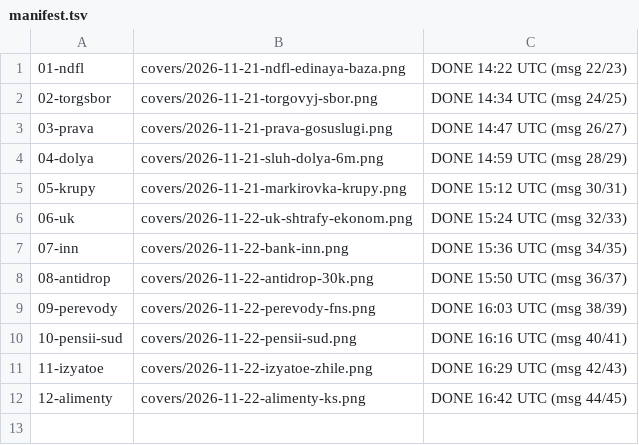
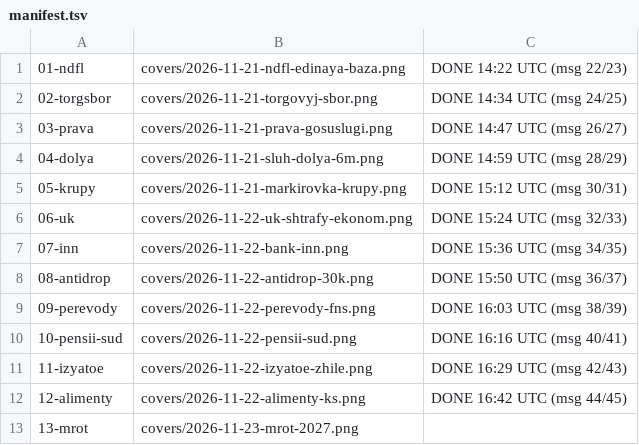
Before and after one commit to niyamelirzayev-boop/yur-immunitet-media, a TSV file: queue/manifest.tsv, drawn as a sheet; the diff names each change by its address in the sheet, - before the commit and + after, or states it on an @@ line.

```diff
--- a/queue/manifest.tsv
+++ b/queue/manifest.tsv
+row 13: 13-mrot | covers/2026-11-23-mrot-2027.png
```
Also changed, not shown: 9 other files.
